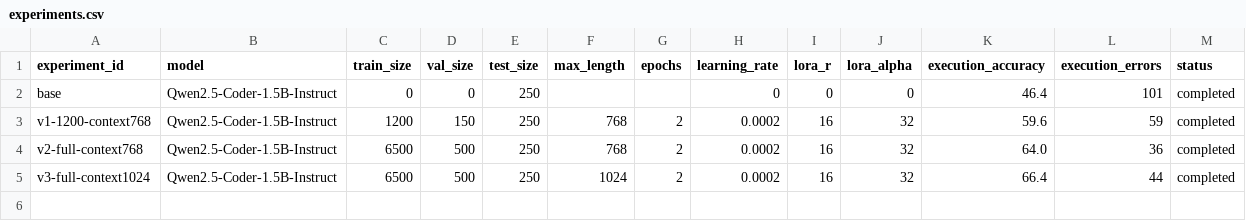
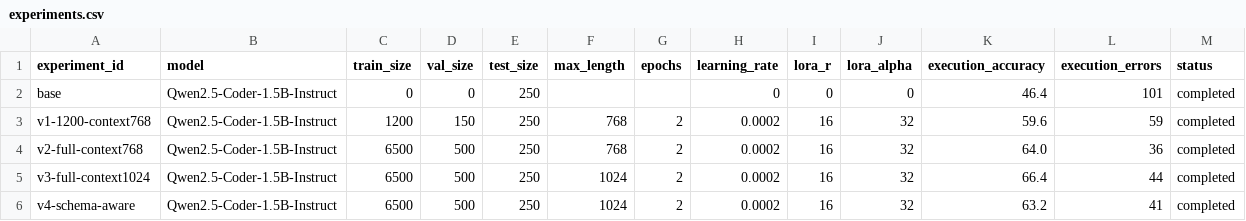
Before and after one commit to RomanSnusoed/text-to-sql-finetuning, a CSV file: results/experiments.csv, drawn as a sheet.

Commit message:
Archive v4 schema-aware regression results

```diff
--- a/results/experiments.csv
+++ b/results/experiments.csv
@@ -5 +5,2 @@ v2-full-context768,Qwen2.5-Coder-1.5B-Instruct,6500,500,250,768,2,0.0002,16,32,6
 v3-full-context1024,Qwen2.5-Coder-1.5B-Instruct,6500,500,250,1024,2,0.0002,16,32,66.4,44,completed
+v4-schema-aware,Qwen2.5-Coder-1.5B-Instruct,6500,500,250,1024,2,0.0002,16,32,63.2,41,completed
```
Also changed, not shown: 6 other files.
